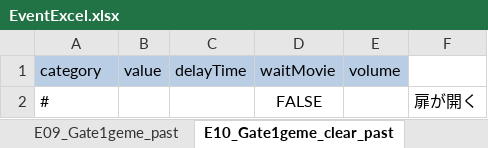
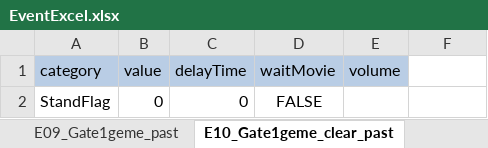
Before and after one commit to swulafi1103/CatEarsShota, an Excel workbook: CatEarsShota/Assets/Excel/EventExcel.xlsx, sheet E10_Gate1geme_clear_past, drawn as a sheet; values as stored, in another font and other column widths than the file's, no borders; removed rows and columns are numbered as before the commit, all else as after; the diff names each change by its address in the sheet, - before the commit and + after, or states it on an @@ line.

```diff
--- a/CatEarsShota/Assets/Excel/EventExcel.xlsx (sheet E10_Gate1geme_clear_past)
+++ b/CatEarsShota/Assets/Excel/EventExcel.xlsx (sheet E10_Gate1geme_clear_past)
-row 2: # |  |  | FALSE |  | 扉が開く
+row 2: StandFlag | 0 | 0 | FALSE
```
Also changed, not shown: sheet E39_Blue_event, sheet E34_Timecapsule_bookmark_buried, sheet E23_MiniGame2_clear, sheet E43_Green_event, sheet E15_Timecapsule_piece_buried_pa, sheet E24_Alone_start_past, 14 more sheets, 4 other files.
